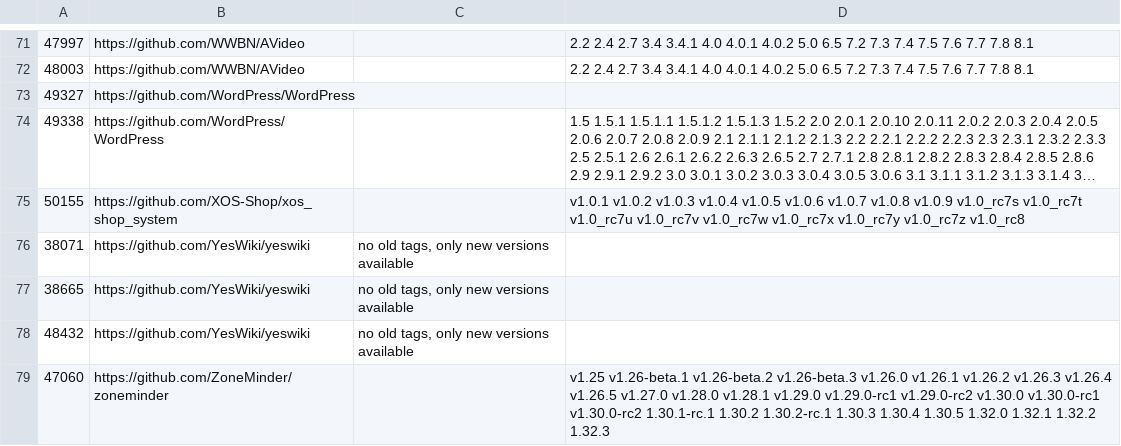
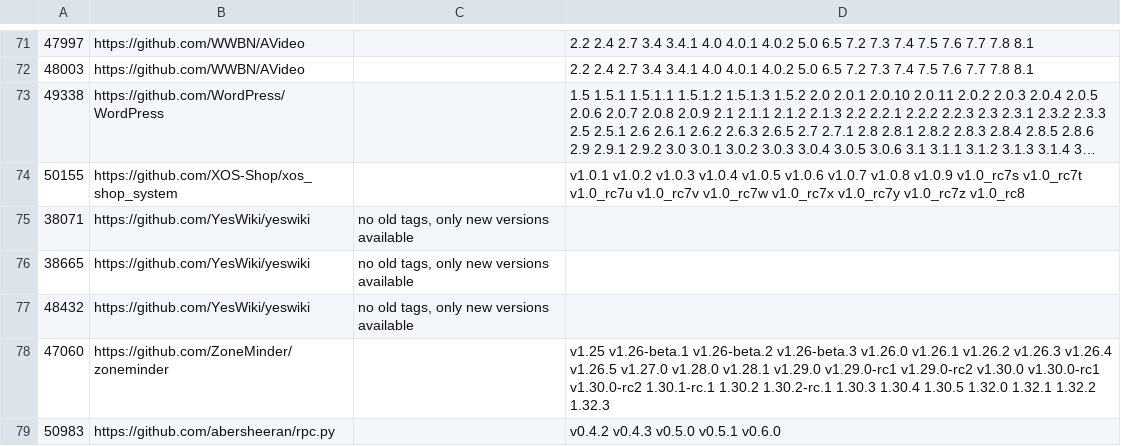
Before and after one commit to nicholas-long/vulnerable-software-hashes, a TSV file: exploitdb/github-tag-worksheet/github-tags.tsv, drawn as a sheet; only a part is shown, gaps mark what is left out; the shorter side is filled out with more unchanged rows; long unchanged cells end in …; the diff names each change by its address in the sheet, - before the commit and + after, or states it on an @@ line.

Commit message:
remove things tagged as bad data

```diff
--- a/exploitdb/github-tag-worksheet/github-tags.tsv
+++ b/exploitdb/github-tag-worksheet/github-tags.tsv
-row 73: 49327 | https://github.com/WordPress/WordPress
```
Also changed, not shown: 1 other file.
